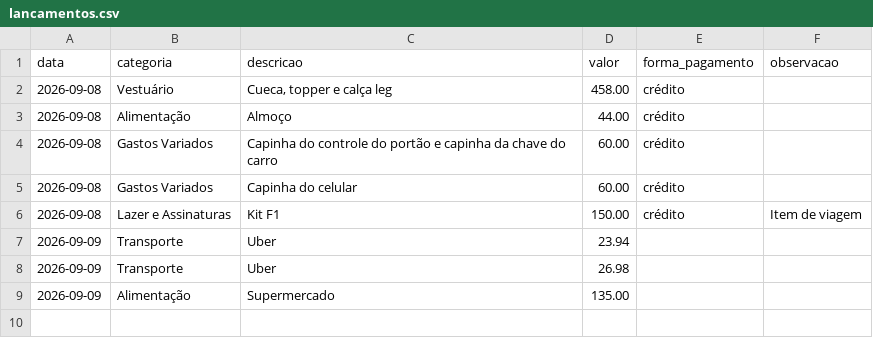
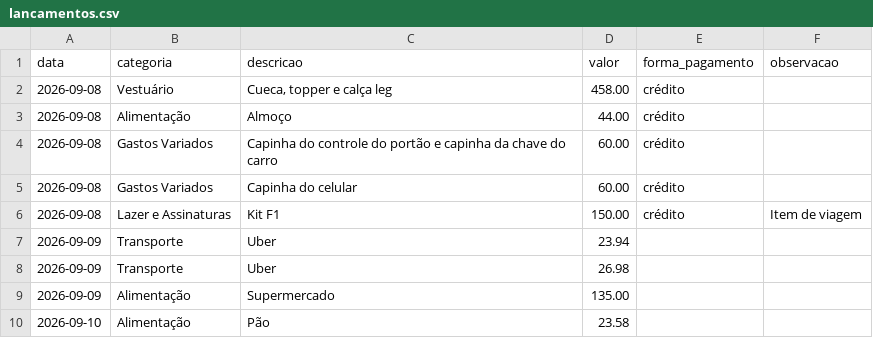
Before and after one commit to brunofelizardo2109-spec/Bruno, a CSV file: financeiro/lancamentos.csv, drawn as a sheet; the diff names each change by its address in the sheet, - before the commit and + after, or states it on an @@ line.

```diff
--- a/financeiro/lancamentos.csv
+++ b/financeiro/lancamentos.csv
+row 10: 2026-09-10 | Alimentação | Pão | 23.58
```
